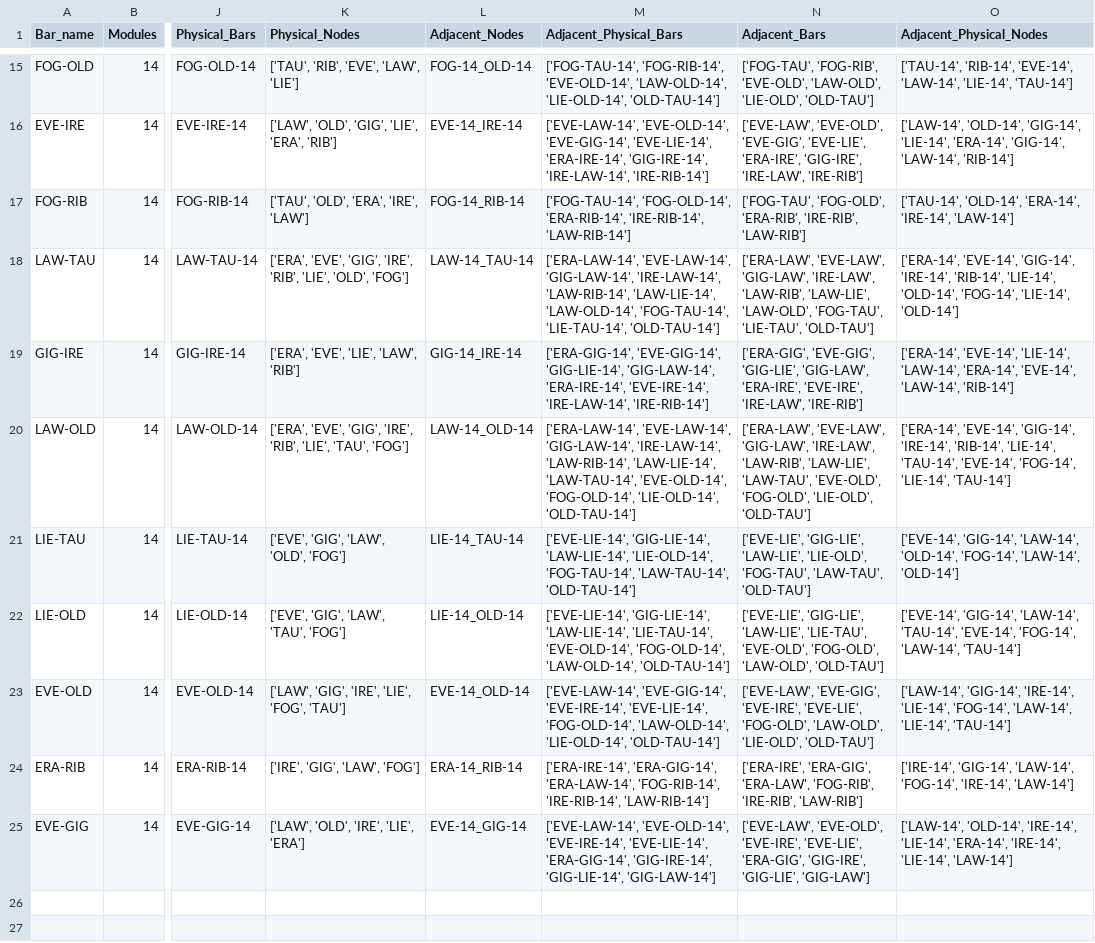
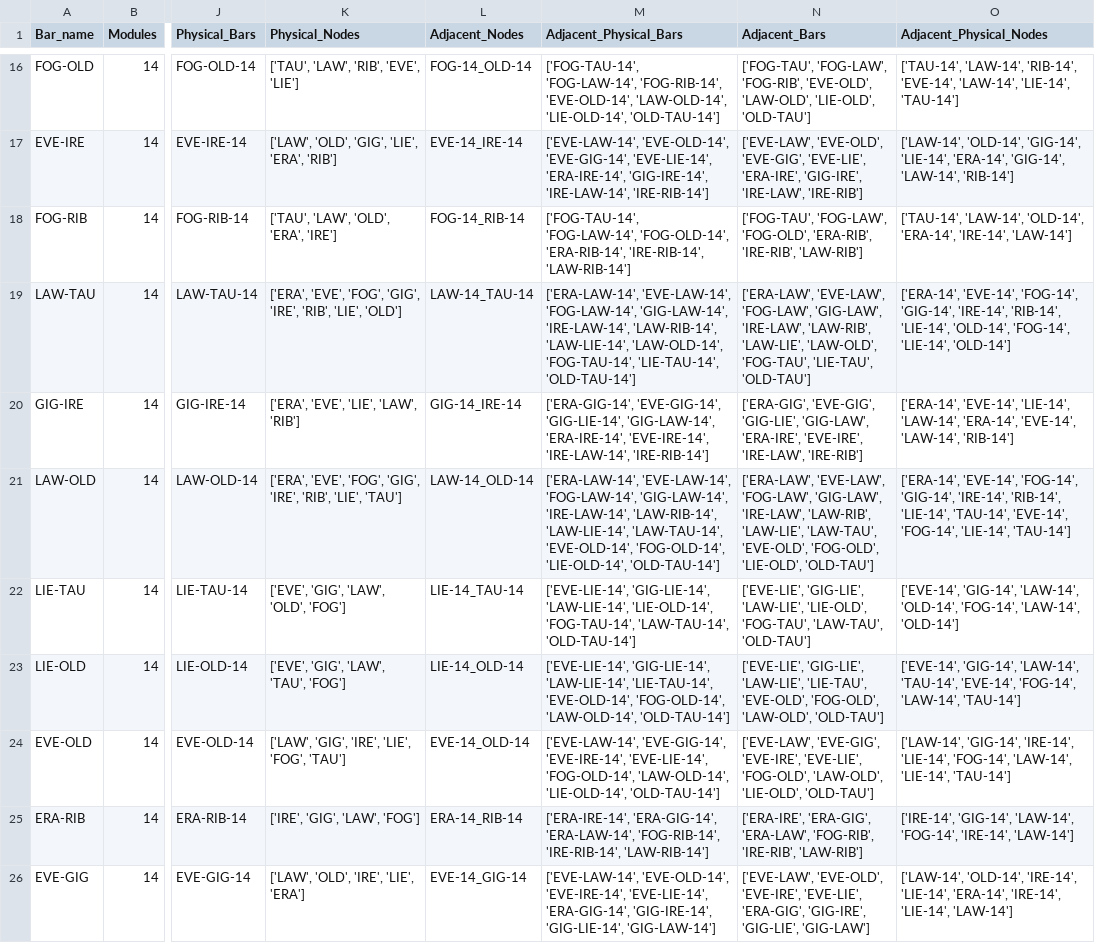
Before and after one commit to DrBrainlove/DBL_mapping, a CSV file: mapping_datasets/Module_14/Model_Bar_Info.csv, drawn as a sheet; only a part is shown, gaps mark what is left out; addresses are those after the commit; the diff covers the shown part only; the diff names each change by its address in the sheet, - before the commit and + after, or states it on an @@ line.

```diff
--- a/mapping_datasets/Module_14/Model_Bar_Info.csv
+++ b/mapping_datasets/Module_14/Model_Bar_Info.csv
-K16 (Physical_Nodes): ['TAU', 'RIB', 'EVE', 'LAW', 'LIE']
+K16 (Physical_Nodes): ['TAU', 'LAW', 'RIB', 'EVE', 'LIE']
-M16 (Adjacent_Physical_Bars): ['FOG-TAU-14', 'FOG-RIB-14', 'EVE-OLD-14',…
+M16 (Adjacent_Physical_Bars): ['FOG-TAU-14', 'FOG-LAW-14', 'FOG-RIB-14', 'EVE-OLD-14',…
-N16 (Adjacent_Bars): ['FOG-TAU', 'FOG-RIB', 'EVE-OLD',…
+N16 (Adjacent_Bars): ['FOG-TAU', 'FOG-LAW', 'FOG-RIB', 'EVE-OLD',…
-O16 (Adjacent_Physical_Nodes): ['TAU-14', 'RIB-14', 'EVE-14',…
+O16 (Adjacent_Physical_Nodes): ['TAU-14', 'LAW-14', 'RIB-14', 'EVE-14',…
-K18 (Physical_Nodes): ['TAU', 'OLD', 'ERA', 'IRE', 'LAW']
+K18 (Physical_Nodes): ['TAU', 'LAW', 'OLD', 'ERA', 'IRE']
-M18 (Adjacent_Physical_Bars): ['FOG-TAU-14', 'FOG-OLD-14', 'ERA-RIB-14',…
+M18 (Adjacent_Physical_Bars): ['FOG-TAU-14', 'FOG-LAW-14', 'FOG-OLD-14', 'ERA-RIB-14',…
-N18 (Adjacent_Bars): ['FOG-TAU', 'FOG-OLD', 'ERA-RIB',…
+N18 (Adjacent_Bars): ['FOG-TAU', 'FOG-LAW', 'FOG-OLD', 'ERA-RIB',…
-O18 (Adjacent_Physical_Nodes): ['TAU-14', 'OLD-14', 'ERA-14',…
+O18 (Adjacent_Physical_Nodes): ['TAU-14', 'LAW-14', 'OLD-14', 'ERA-14',…
-K19 (Physical_Nodes): ['ERA', 'EVE', 'GIG', 'IRE', 'RIB', 'LIE', 'OLD', 'FOG']
+K19 (Physical_Nodes): ['ERA', 'EVE', 'FOG', 'GIG', 'IRE', 'RIB', 'LIE', 'OLD']
-M19 (Adjacent_Physical_Bars): ['ERA-LAW-14', 'EVE-LAW-14', 'GIG-LAW-14', 'IRE-LAW-14',…
+M19 (Adjacent_Physical_Bars): ['ERA-LAW-14', 'EVE-LAW-14', 'FOG-LAW-14', 'GIG-LAW-14', 'IRE-LAW-14',…
-N19 (Adjacent_Bars): ['ERA-LAW', 'EVE-LAW', 'GIG-LAW', 'IRE-LAW',…
+N19 (Adjacent_Bars): ['ERA-LAW', 'EVE-LAW', 'FOG-LAW', 'GIG-LAW', 'IRE-LAW',…
-O19 (Adjacent_Physical_Nodes): ['ERA-14', 'EVE-14', 'GIG-14', 'IRE-14',…
+O19 (Adjacent_Physical_Nodes): ['ERA-14', 'EVE-14', 'FOG-14', 'GIG-14', 'IRE-14',…
-K21 (Physical_Nodes): ['ERA', 'EVE', 'GIG', 'IRE', 'RIB', 'LIE', 'TAU', 'FOG']
+K21 (Physical_Nodes): ['ERA', 'EVE', 'FOG', 'GIG', 'IRE', 'RIB', 'LIE', 'TAU']
-M21 (Adjacent_Physical_Bars): ['ERA-LAW-14', 'EVE-LAW-14', 'GIG-LAW-14', 'IRE-LAW-14',…
+M21 (Adjacent_Physical_Bars): ['ERA-LAW-14', 'EVE-LAW-14', 'FOG-LAW-14', 'GIG-LAW-14', 'IRE-LAW-14',…
-N21 (Adjacent_Bars): ['ERA-LAW', 'EVE-LAW', 'GIG-LAW', 'IRE-LAW',…
+N21 (Adjacent_Bars): ['ERA-LAW', 'EVE-LAW', 'FOG-LAW', 'GIG-LAW', 'IRE-LAW',…
-O21 (Adjacent_Physical_Nodes): ['ERA-14', 'EVE-14', 'GIG-14', 'IRE-14',…
+O21 (Adjacent_Physical_Nodes): ['ERA-14', 'EVE-14', 'FOG-14', 'GIG-14', 'IRE-14',…
```
Also changed, not shown: 1 added row and 28 edited cells elsewhere in this file, mapping_datasets/Algorithmic_Brain/Model_Bar_Info.csv, mapping_datasets/Algorithmic_Brain/Model_Node_Info.csv, 13 other files.
